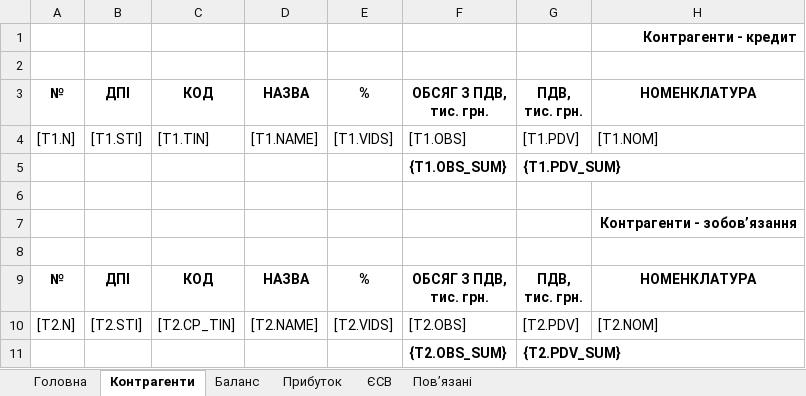
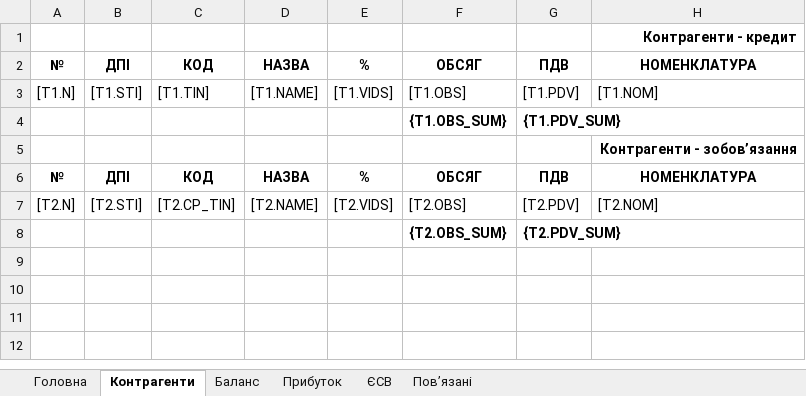
Before and after one commit to tolik8/passport, an Excel workbook: xls/pasport/template.xlsx, sheet Контрагенти, drawn as a sheet; values as stored, in another font and other column widths than the file's, no borders; removed rows and columns are numbered as before the commit, all else as after; ↵ is a line break in a cell; the diff names each change by its address in the sheet, - before the commit and + after, or states it on an @@ line.

```diff
--- a/xls/pasport/template.xlsx (sheet Контрагенти)
+++ b/xls/pasport/template.xlsx (sheet Контрагенти)
-row 2: (empty)
-F2: ОБСЯГ З ПДВ, ↵ тис. грн.
+F2: ОБСЯГ
-G2: ПДВ, ↵ тис. грн.
+G2: ПДВ
-row 6: (empty)
-row 8: (empty)
-F6: ОБСЯГ З ПДВ, ↵ тис. грн.
+F6: ОБСЯГ
-G6: ПДВ, ↵ тис. грн.
+G6: ПДВ
```
Also changed, not shown: 33 other files.
